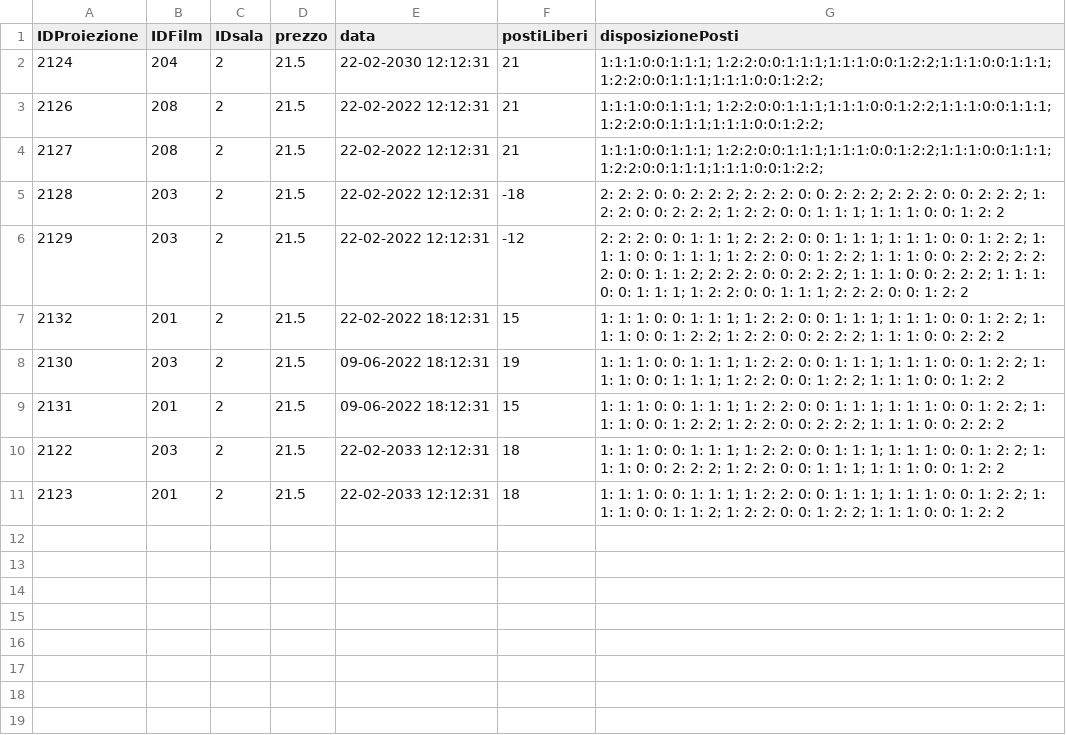
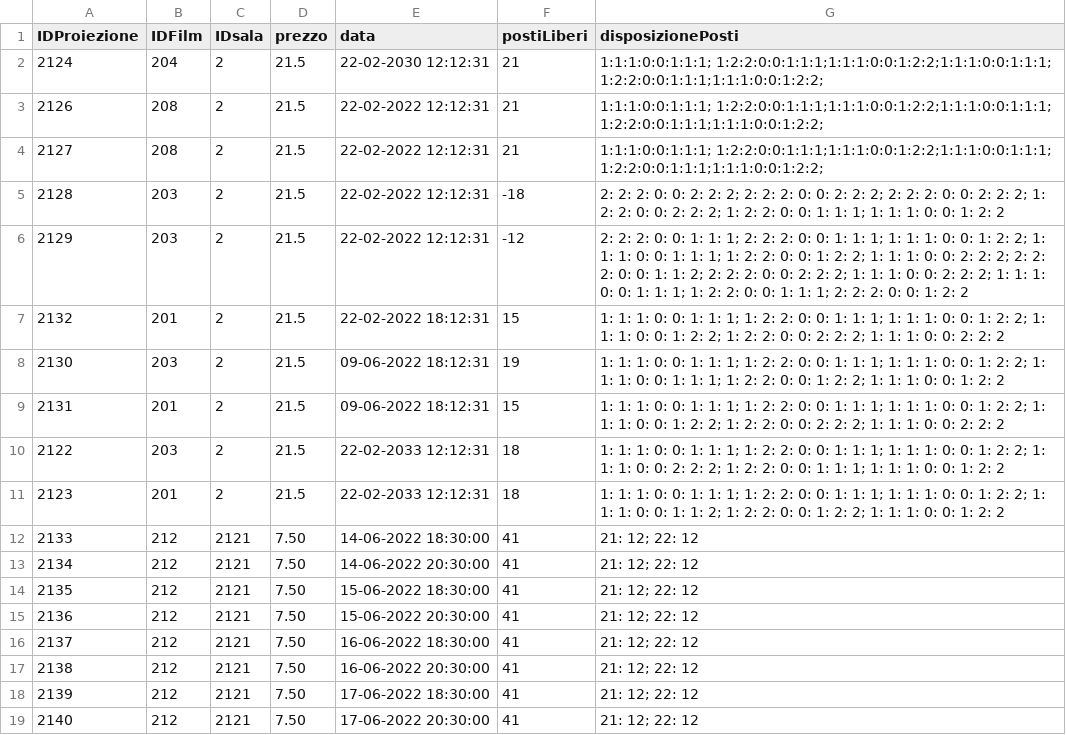
Before and after one commit to Franc3sco07/Cinema_Progetto, a CSV file: src/main/java/progetto/database/proiezione.csv, drawn as a sheet.

```diff
--- a/src/main/java/progetto/database/proiezione.csv
+++ b/src/main/java/progetto/database/proiezione.csv
@@ -11 +11,9 @@ IDProiezione, IDFilm, IDsala, prezzo, data, postiLiberi, disposizionePosti
 2123,201, 2, 21.5,22-02-2033 12:12:31,18,1: 1: 1: 0: 0: 1: 1: 1; 1: 2: 2: 0: 0: 1: 1: 1; 1: 1: 1: 0: 0: 1: 2: 2; 1: 1: 1: 0: 0: 1: 1: 2; 1: 2: 2: 0: 0: 1: 2: 2; 1: 1: 1: 0: 0: 1: 2: 2
+2133,212, 2121, 7.50, 14-06-2022 18:30:00, 41, 21: 12; 22: 12
+2134,212, 2121, 7.50, 14-06-2022 20:30:00, 41, 21: 12; 22: 12
+2135,212, 2121, 7.50, 15-06-2022 18:30:00, 41, 21: 12; 22: 12
+2136,212, 2121, 7.50, 15-06-2022 20:30:00, 41, 21: 12; 22: 12
+2137,212, 2121, 7.50, 16-06-2022 18:30:00, 41, 21: 12; 22: 12
+2138,212, 2121, 7.50, 16-06-2022 20:30:00, 41, 21: 12; 22: 12
+2139,212, 2121, 7.50, 17-06-2022 18:30:00, 41, 21: 12; 22: 12
+2140,212, 2121, 7.50, 17-06-2022 20:30:00, 41, 21: 12; 22: 12
```
Also changed, not shown: src/main/java/progetto/database/film.csv, src/main/java/progetto/database/transazione.csv, 39 other files.
